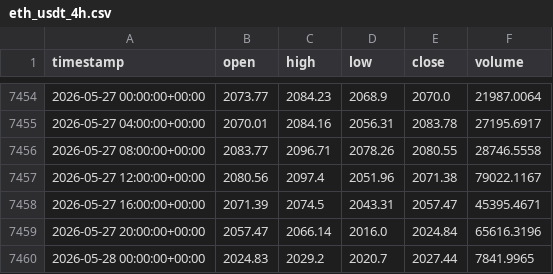
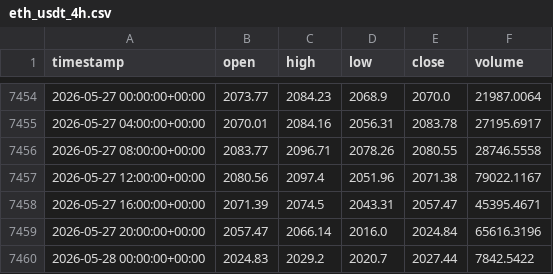
Before and after one commit to cheah505-cyber/crypto-strategy-pack, a CSV file: data/eth_usdt_4h.csv, drawn as a sheet; only a part is shown, gaps mark what is left out.

Commit message:
backup: 2026-05-28-0907

```diff
--- a/data/eth_usdt_4h.csv
+++ b/data/eth_usdt_4h.csv
@@ -7459,2 +7459,2 @@ timestamp,open,high,low,close,volume
 2026-05-27 20:00:00+00:00,2057.47,2066.14,2016.0,2024.84,65616.3196
-2026-05-28 00:00:00+00:00,2024.83,2029.2,2020.7,2027.44,7841.9965
+2026-05-28 00:00:00+00:00,2024.83,2029.2,2020.7,2027.44,7842.5422
```
